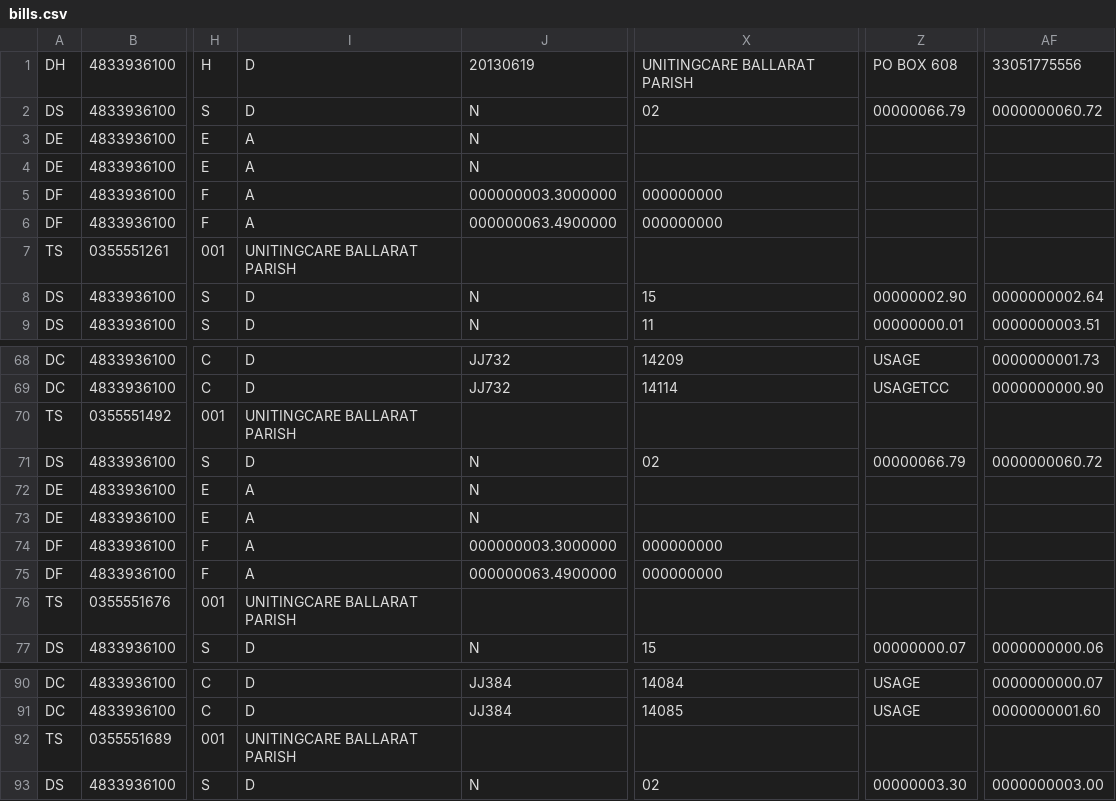
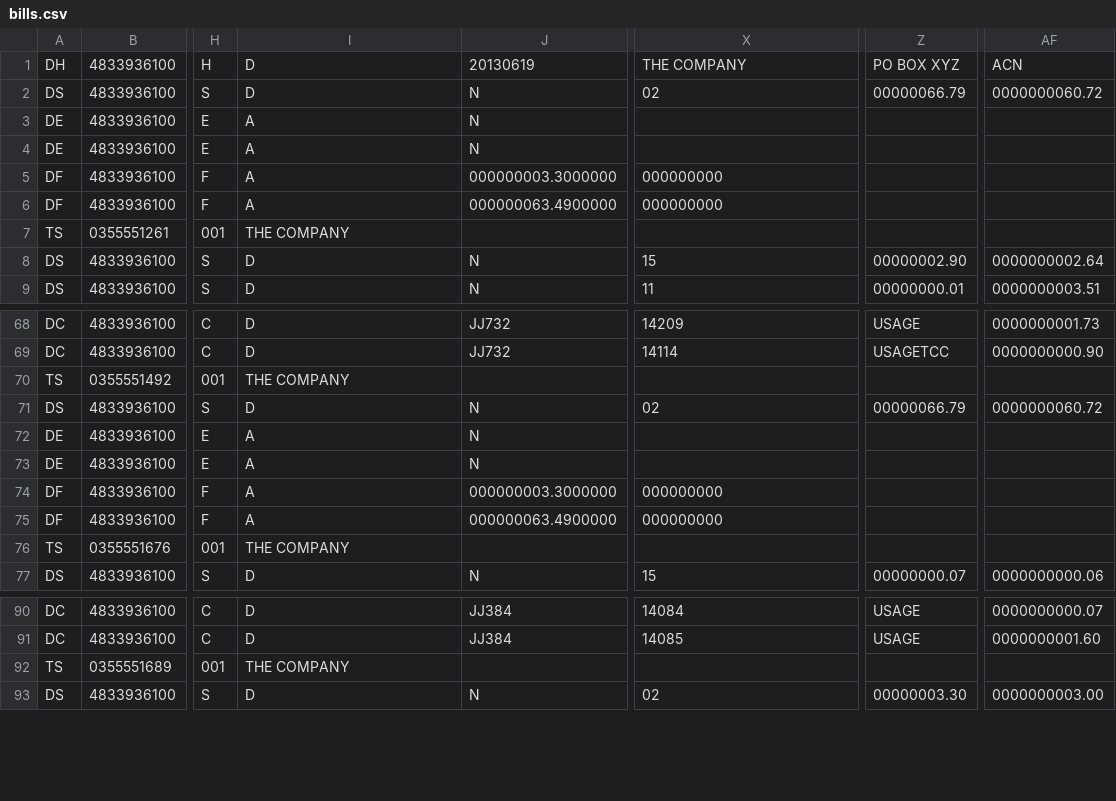
Before and after one commit to Bwian/tbr, a CSV file: spec/data/bills.csv, drawn as a sheet; only a part is shown, gaps mark what is left out; the diff covers the shown part only; the diff names each change by its address in the sheet, - before the commit and + after, or states it on an @@ line.

Commit message:
Deidentify billing data

```diff
--- a/spec/data/bills.csv
+++ b/spec/data/bills.csv
-X1: UNITINGCARE BALLARAT PARISH
+X1: THE COMPANY
-Z1: PO BOX 608
+Z1: PO BOX XYZ
-AF1: 33051775556
+AF1: ACN
-I7: UNITINGCARE BALLARAT PARISH
+I7: THE COMPANY
-I70: UNITINGCARE BALLARAT PARISH
+I70: THE COMPANY
-I76: UNITINGCARE BALLARAT PARISH
+I76: THE COMPANY
-I92: UNITINGCARE BALLARAT PARISH
+I92: THE COMPANY
```
Also changed, not shown: 3 edited cells elsewhere in this file.
